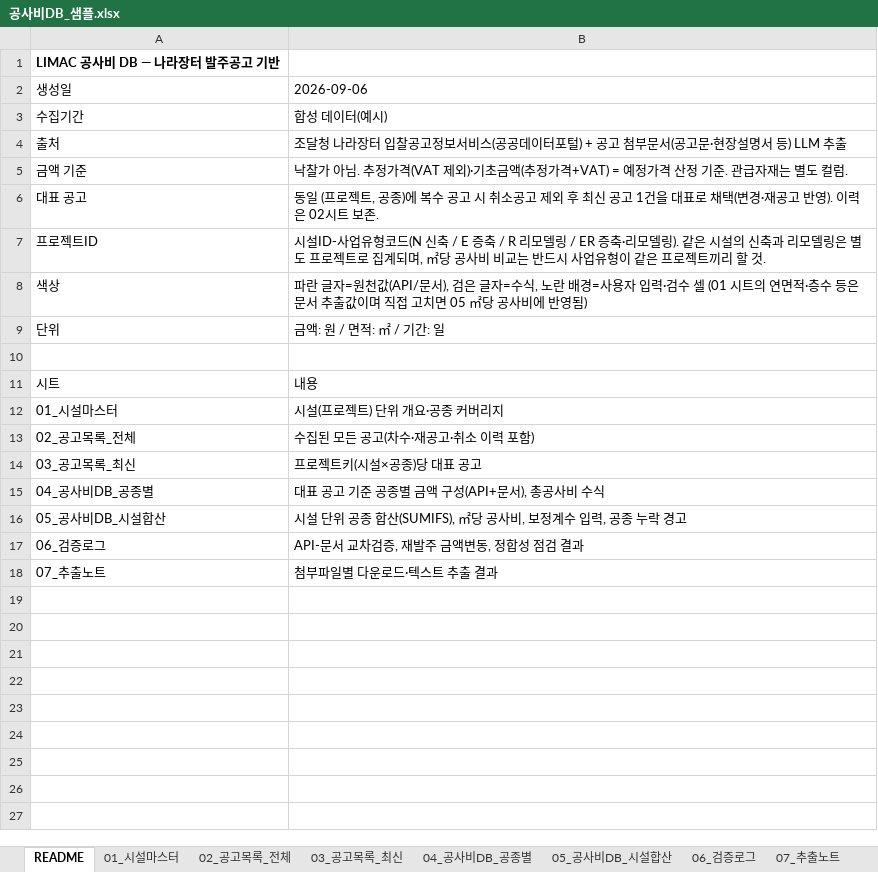
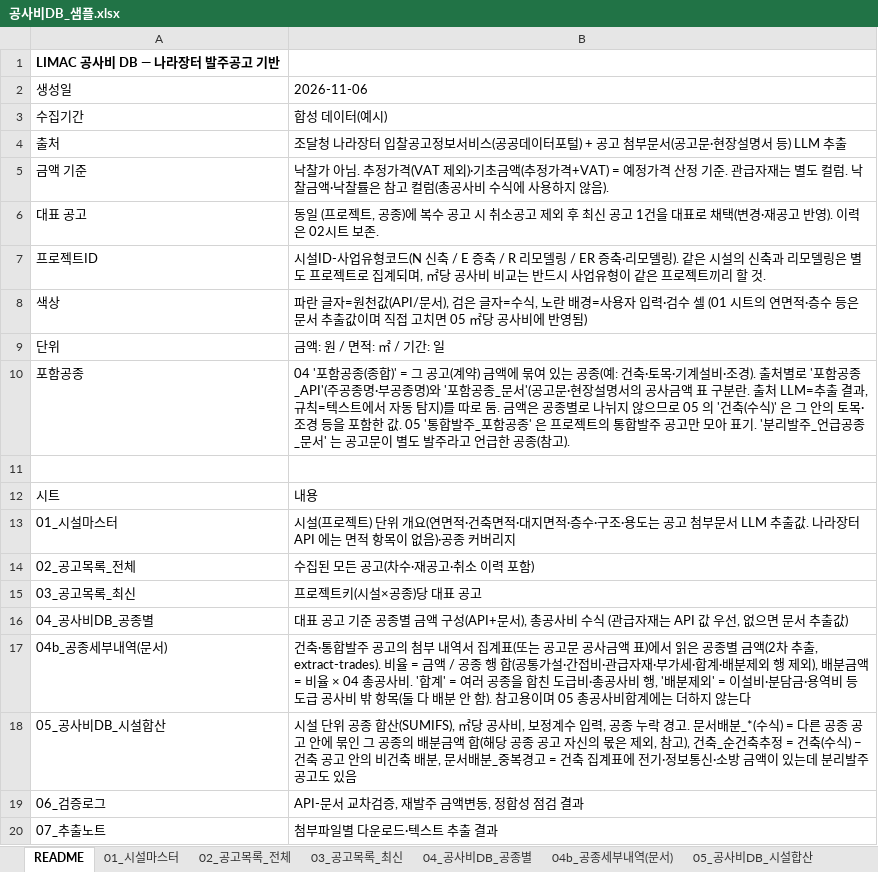
Before and after one commit to seio0701/g2b_costdb, an Excel workbook: sample_output/공사비DB_샘플.xlsx, sheet README, drawn as a sheet; values as stored, in another font and other column widths than the file's, no borders; addresses are those after the commit; the diff names each change by its address in the sheet, - before the commit and + after, or states it on an @@ line.

```diff
--- a/sample_output/공사비DB_샘플.xlsx (sheet README)
+++ b/sample_output/공사비DB_샘플.xlsx (sheet README)
+sheet tab: 04b_공종세부내역(문서)
-B2: 2026-09-06
+B2: 2026-11-06
-B5: …컬럼.
+B5: …컬럼. 낙찰금액·낙찰률은 참고 컬럼(총공사비 수식에 사용하지 않음).
+row 10: 포함공종 | 04 '포함공종(종합)' = 그 공고(계약) 금액에 묶여 있는 공종(예: 건축·토목·기계설비·조경). 출처별로 '포함공종_API'(주공종명·부공종명)와 '포함공종_문서'(공고문·현장설명서의 공사금액 표 구분란. 출처 LLM=추출 결과, 규칙=텍스트에서 자동 탐지)를 따로 둠. 금액은 공종별로 나뉘지 않으므로 05 의 '건축(수식)' 은 그 안의 토목·조경 등을 포함한 값. 05 '통합발주_포함공종' 은 프로젝트의 통합발주 공고만 모아 표기. '분리발주_언급공종_문서' 는 공고문이 별도 발주라고 언급한 공종(참고).
-B13: …위 개요·공종 커…
+B13: …위 개요(연면적·건축면적·대지면적·층수·구조·용도는 공고 첨부문서 LLM 추출값. 나라장터 API 에는 면적 항목이 없음)·공종 커…
-B16: …비 수식
+B16: …비 수식 (관급자재는 API 값 우선, 없으면 문서 추출값)
+row 17: 04b_공종세부내역(문서) | 건축·통합발주 공고의 첨부 내역서 집계표(또는 공고문 공사금액 표)에서 읽은 공종별 금액(2차 추출, extract-trades). 비율 = 금액 / 공종 행 합(공통가설·간접비·관급자재·부가세·합계·배분제외 행 제외), 배분금액 = 비율 × 04 총공사비. '합계' = 여러 공종을 합친 도급비·총공사비 행, '배분제외' = 이설비·분담금·용역비 등 도급 공사비 밖 항목(둘 다 배분 안 함). 참고용이며 05 총공사비합계에는 더하지 않는다
-B18: …락 경고
+B18: …락 경고. 문서배분_*(수식) = 다른 공종 공고 안에 묶인 그 공종의 배분금액 합(해당 공종 공고 자신의 몫은 제외, 참고), 건축_순건축추정 = 건축(수식) − 건축 공고 안의 비건축 배분, 문서배분_중복경고 = 건축 집계표에 전기·정보통신·소방 금액이 있는데 분리발주 공고도 있음
```
Also changed, not shown: sheet 04_공사비DB_공종별, sheet 05_공사비DB_시설합산, sheet 02_공고목록_전체, sheet 03_공고목록_최신, sheet 01_시설마스터, 6 other files.
